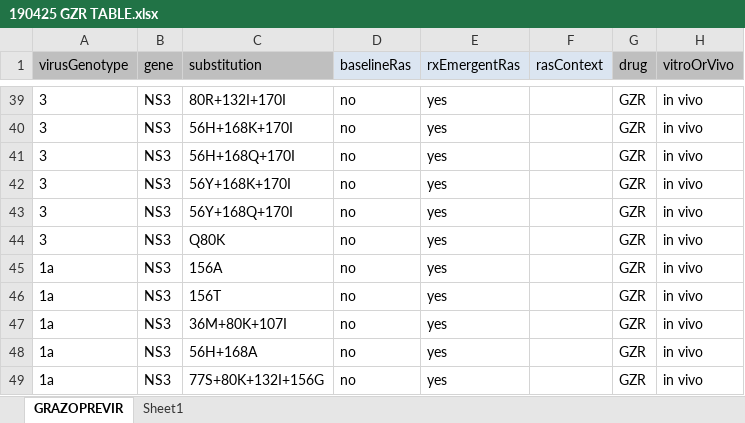
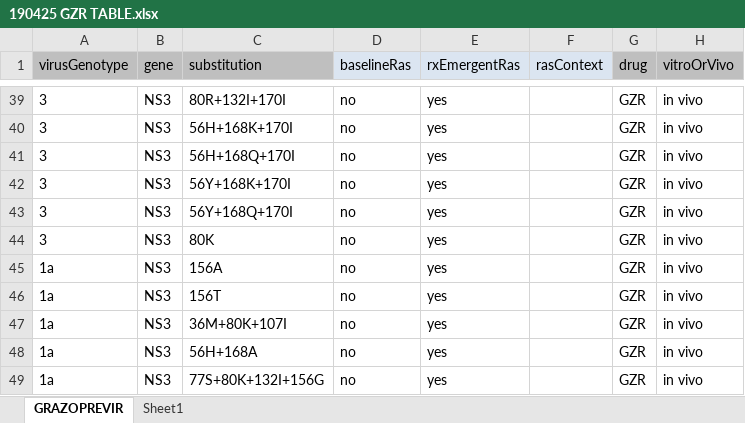
Before and after one commit to giffordlabcvr/PHE-HCV-DRUG-RESISTANCE, an Excel workbook: tabular/contributed/190425 GZR TABLE.xlsx, sheet GRAZOPREVIR, drawn as a sheet; only a part is shown, gaps mark what is left out; values as stored, in another font and other column widths than the file's, no borders; the diff names each change by its address in the sheet, - before the commit and + after, or states it on an @@ line.

```diff
--- a/tabular/contributed/190425 GZR TABLE.xlsx (sheet GRAZOPREVIR)
+++ b/tabular/contributed/190425 GZR TABLE.xlsx (sheet GRAZOPREVIR)
-C44 (substitution): Q80K
+C44 (substitution): 80K
```
Also changed, not shown: sheet Sheet1, tabular/contributed/190408 EBR TABLE.xlsx, tabular/contributed/clinicalTrials.xlsx, 4 other files.
